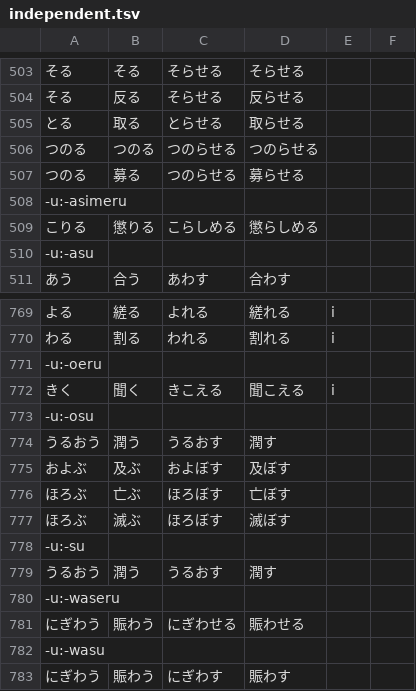
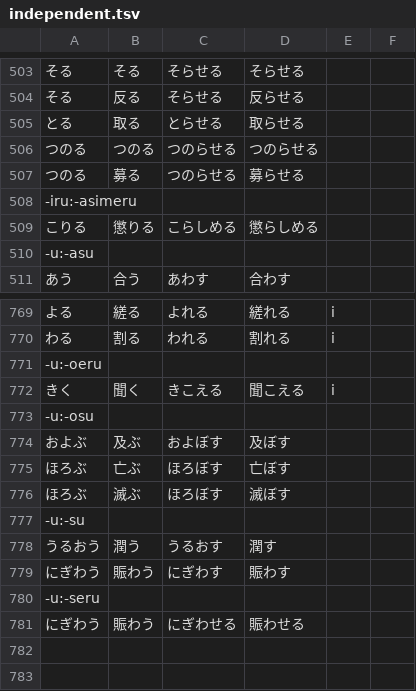
Before and after one commit to hiroshi-manabe/Japanese_verb_derivation, a TSV file: independent.tsv, drawn as a sheet; only a part is shown, gaps mark what is left out.

Commit message:
Fixed errors.

```diff
--- a/independent.tsv
+++ b/independent.tsv
@@ -507,3 +507,3 @@
 つのる	募る	つのらせる	募らせる
--u:-asimeru
+-iru:-asimeru
 こりる	懲りる	こらしめる	懲らしめる
@@ -773,3 +773,2 @@
 -u:-osu
-うるおう	潤う	うるおす	潤す
 およぶ	及ぶ	およぼす	及ぼす
@@ -779,5 +778,4 @@
 うるおう	潤う	うるおす	潤す
--u:-waseru
+にぎわう	賑わう	にぎわす	賑わす
+-u:-seru
 にぎわう	賑わう	にぎわせる	賑わせる
--u:-wasu
-にぎわう	賑わう	にぎわす	賑わす
```
